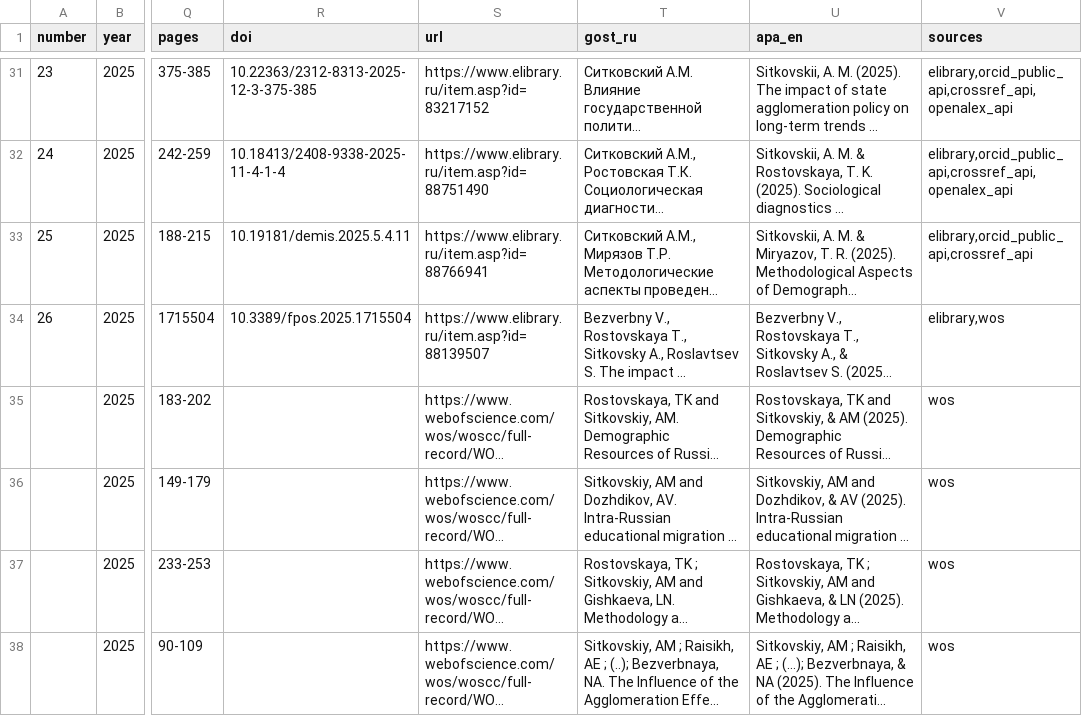
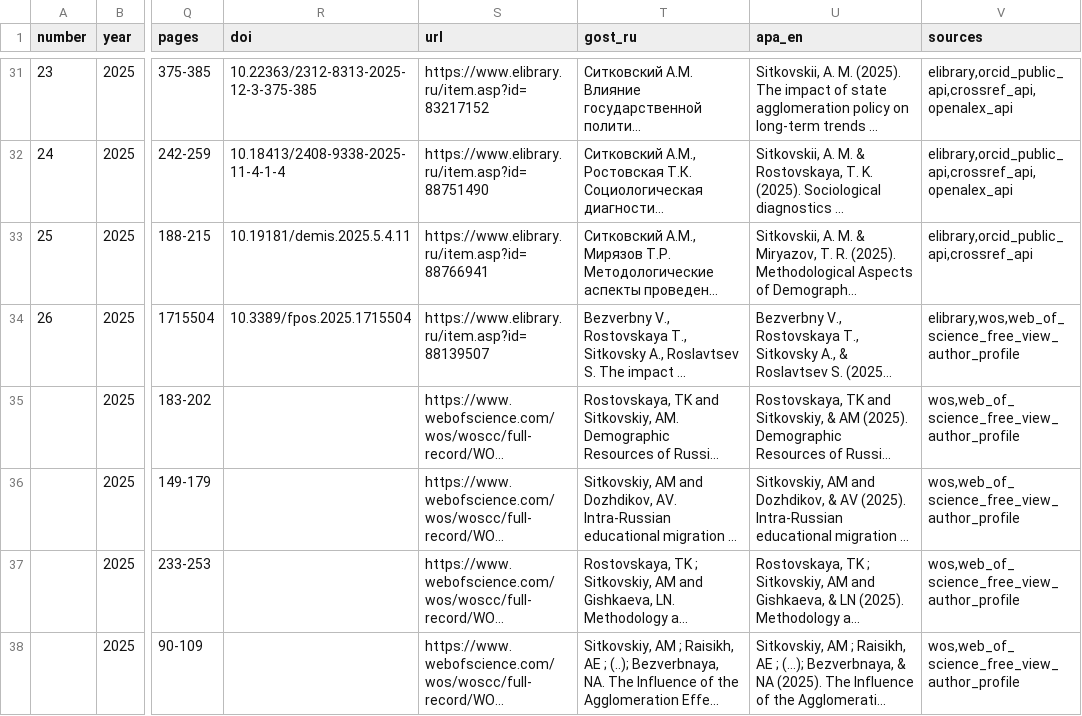
Before and after one commit to Arseniy24RUS/personal-website, a TSV file: data/public/publications.tsv, drawn as a sheet; only a part is shown, gaps mark what is left out; long unchanged cells end in …; the diff covers the shown part only; the diff names each change by its address in the sheet, - before the commit and + after, or states it on an @@ line.

```diff
--- a/data/public/publications.tsv
+++ b/data/public/publications.tsv
-V34 (sources): elibrary,wos
+V34 (sources): elibrary,wos,web_of_science_free_view_author_profile
-V35:V38 (sources): wos
+V35:V38 (sources): wos,web_of_science_free_view_author_profile
```
Also changed, not shown: 7 edited cells elsewhere in this file, 15 other files.
